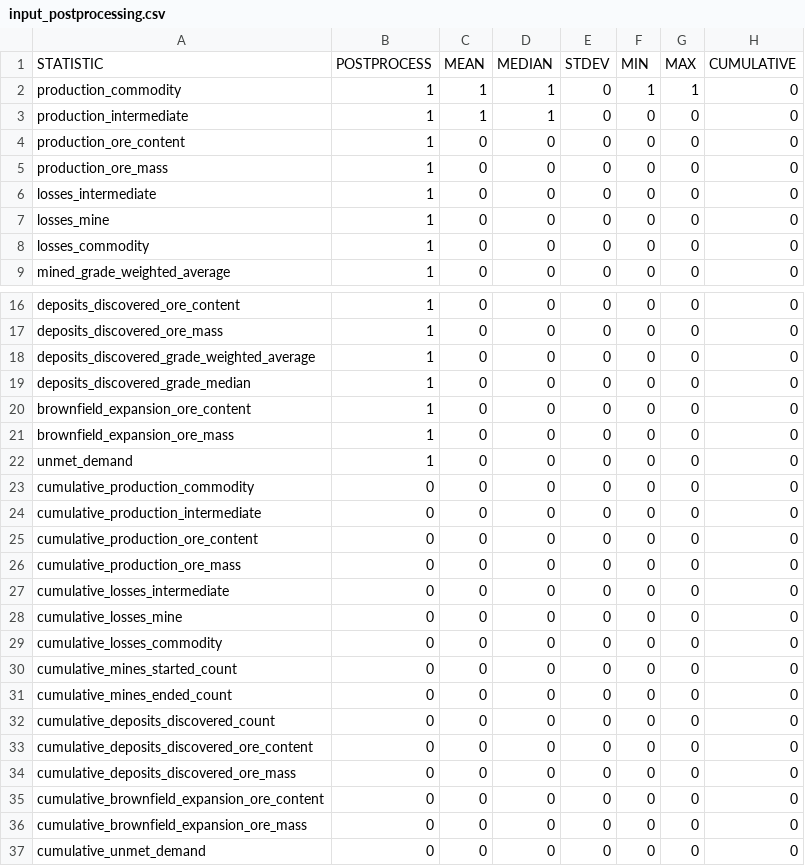
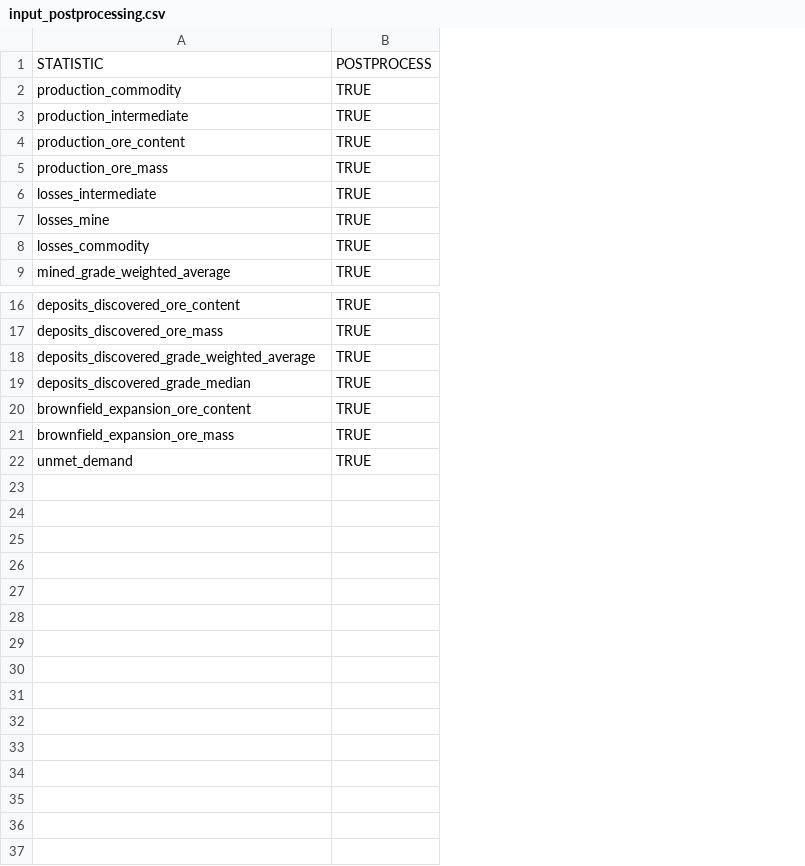
Before and after one commit to sanorthey/pemmss, a CSV file: input_files/input_postprocessing.csv, drawn as a sheet; only a part is shown, gaps mark what is left out; removed rows and columns are numbered as before the commit, all else as after; the diff names each change by its address in the sheet, - before the commit and + after, or states it on an @@ line.

```diff
--- a/input_files/input_postprocessing.csv
+++ b/input_files/input_postprocessing.csv
-column B, rows 1-9: POSTPROCESS | 1 | 1 | 1 | 1 | 1 | 1 | 1 | 1; rows 16-22: all 1
-column C, rows 1-9: MEAN | 1 | 1 | 0 | 0 | 0 | 0 | 0 | 0; rows 16-22: all 0
-column D, rows 1-9: MEDIAN | 1 | 1 | 0 | 0 | 0 | 0 | 0 | 0; rows 16-22: all 0
-column E, rows 1-9: STDEV | 0 | 0 | 0 | 0 | 0 | 0 | 0 | 0; rows 16-22: all 0
-column F, rows 1-9: MIN | 1 | 0 | 0 | 0 | 0 | 0 | 0 | 0; rows 16-22: all 0
-column G, rows 1-9: MAX | 1 | 0 | 0 | 0 | 0 | 0 | 0 | 0; rows 16-22: all 0
-column H, rows 1-9: CUMULATIVE | 0 | 0 | 0 | 0 | 0 | 0 | 0 | 0; rows 16-22: all 0
+column B, rows 1-9: POSTPROCESS | TRUE | TRUE | TRUE | TRUE | TRUE | TRUE | TRUE | TRUE; rows 16-22: all TRUE
-row 23: cumulative_production_commodity | 0 | 0 | 0 | 0 | 0 | 0 | 0
-row 24: cumulative_production_intermediate | 0 | 0 | 0 | 0 | 0 | 0 | 0
-row 25: cumulative_production_ore_content | 0 | 0 | 0 | 0 | 0 | 0 | 0
-row 26: cumulative_production_ore_mass | 0 | 0 | 0 | 0 | 0 | 0 | 0
-row 27: cumulative_losses_intermediate | 0 | 0 | 0 | 0 | 0 | 0 | 0
-row 28: cumulative_losses_mine | 0 | 0 | 0 | 0 | 0 | 0 | 0
-row 29: cumulative_losses_commodity | 0 | 0 | 0 | 0 | 0 | 0 | 0
-row 30: cumulative_mines_started_count | 0 | 0 | 0 | 0 | 0 | 0 | 0
-row 31: cumulative_mines_ended_count | 0 | 0 | 0 | 0 | 0 | 0 | 0
-row 32: cumulative_deposits_discovered_count | 0 | 0 | 0 | 0 | 0 | 0 | 0
-row 33: cumulative_deposits_discovered_ore_content | 0 | 0 | 0 | 0 | 0 | 0 | 0
-row 34: cumulative_deposits_discovered_ore_mass | 0 | 0 | 0 | 0 | 0 | 0 | 0
-row 35: cumulative_brownfield_expansion_ore_content | 0 | 0 | 0 | 0 | 0 | 0 | 0
-row 36: cumulative_brownfield_expansion_ore_mass | 0 | 0 | 0 | 0 | 0 | 0 | 0
-row 37: cumulative_unmet_demand | 0 | 0 | 0 | 0 | 0 | 0 | 0
```
Also changed, not shown: input_files/input_demand.csv, input_files/input_exploration_production_factors_timeseries.csv, 13 other files.
